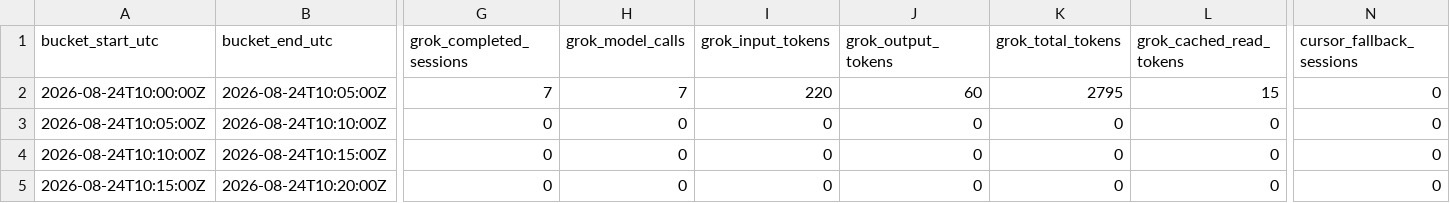
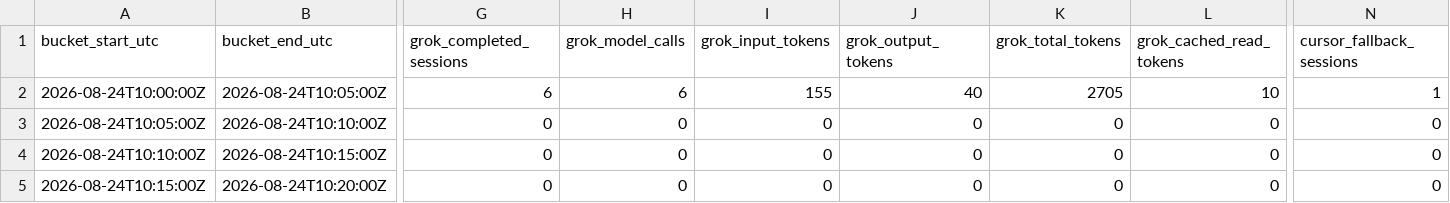
Before and after one commit to fol2/newsroom, a CSV file: docs/research/2026-08-21-control-plane-token-consumption-after-300s.csv, drawn as a sheet; only a part is shown, gaps mark what is left out; the diff names each change by its address in the sheet, - before the commit and + after, or states it on an @@ line.

Commit message:
fix: keep Graphiti after-CSV rows off the Grok writer columns (#732)
Bind the deterministic Graphiti leaf to the Cursor chat route and mark
INVALID usage through telemetry mismatch so historical Grok columns and
uncertainty classes stay distinguishable.

```diff
--- a/docs/research/2026-08-21-control-plane-token-consumption-after-300s.csv
+++ b/docs/research/2026-08-21-control-plane-token-consumption-after-300s.csv
-G2 (grok_completed_sessions): 7
+G2 (grok_completed_sessions): 6
-H2 (grok_model_calls): 7
+H2 (grok_model_calls): 6
-I2 (grok_input_tokens): 220
+I2 (grok_input_tokens): 155
-J2 (grok_output_tokens): 60
+J2 (grok_output_tokens): 40
-K2 (grok_total_tokens): 2795
+K2 (grok_total_tokens): 2705
-L2 (grok_cached_read_tokens): 15
+L2 (grok_cached_read_tokens): 10
-N2 (cursor_fallback_sessions): 0
+N2 (cursor_fallback_sessions): 1
```
Also changed, not shown: 3 other files.
